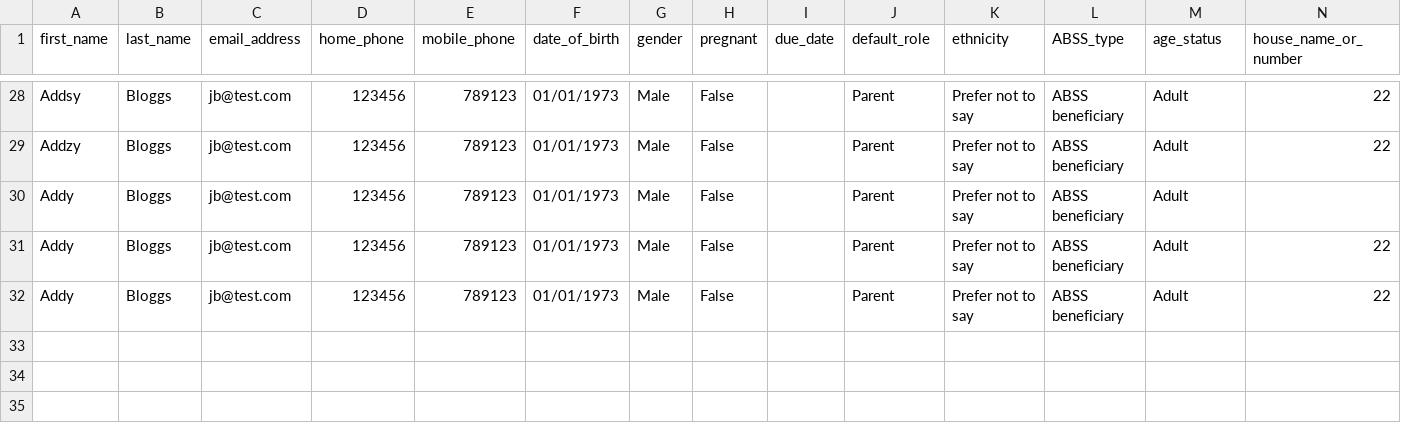
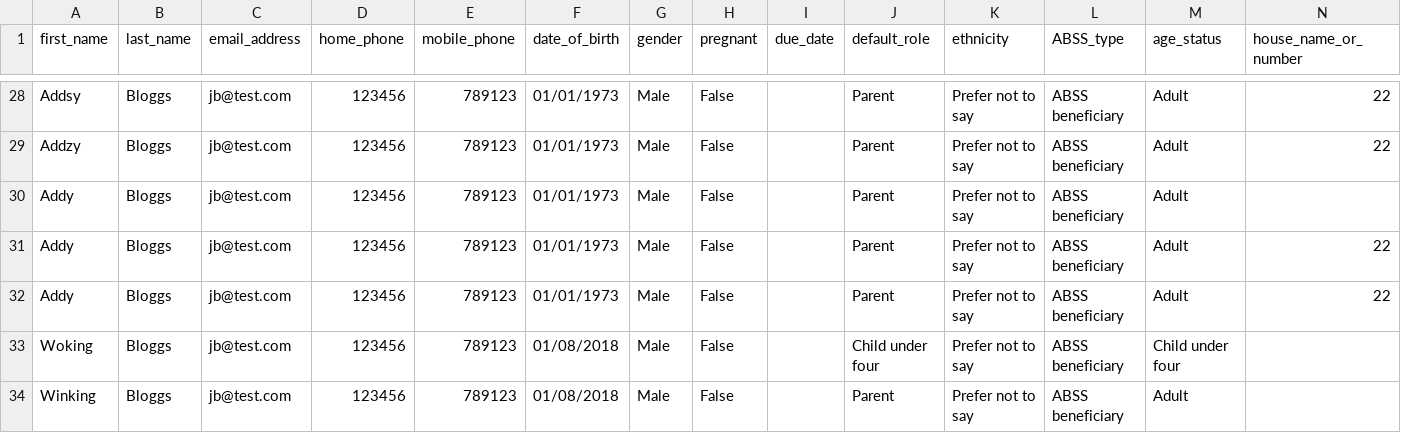
Before and after one commit to drdavidknott/betterstart, a CSV file: people/data/people.csv, drawn as a sheet; only a part is shown, gaps mark what is left out; rows hold the shown columns only; the diff names each change by its address in the sheet, - before the commit and + after, or states it on an @@ line.

```diff
--- a/people/data/people.csv
+++ b/people/data/people.csv
+row 33: Woking | Bloggs | jb@test.com | 123456 | 789123 | 01/08/2018 | Male | False |  | Child under four | Prefer not to say | ABSS beneficiary | Child under four
+row 34: Winking | Bloggs | jb@test.com | 123456 | 789123 | 01/08/2018 | Male | False |  | Parent | Prefer not to say | ABSS beneficiary | Adult
```
Also changed, not shown: 3 other files.
